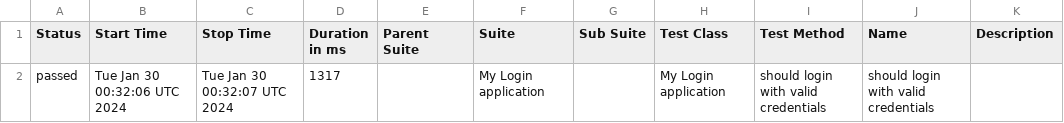
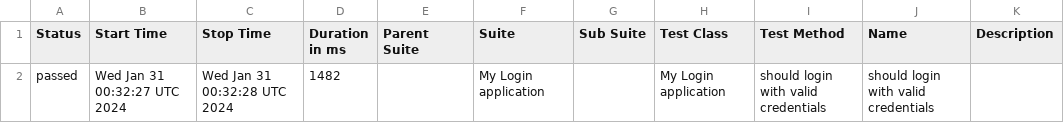
Before and after one commit to nanlabs/automation-seed, a CSV file: docs/data/suites.csv, drawn as a sheet.

```diff
--- a/docs/data/suites.csv
+++ b/docs/data/suites.csv
@@ -1,2 +1,2 @@
 "Status","Start Time","Stop Time","Duration in ms","Parent Suite","Suite","Sub Suite","Test Class","Test Method","Name","Description"
-"passed","Tue Jan 30 00:32:06 UTC 2024","Tue Jan 30 00:32:07 UTC 2024","1317","","My Login application","","My Login application","should login with valid credentials","should login with valid credentials",""
+"passed","Wed Jan 31 00:32:27 UTC 2024","Wed Jan 31 00:32:28 UTC 2024","1482","","My Login application","","My Login application","should login with valid credentials","should login with valid credentials",""
```
Also changed, not shown: 36 other files.
